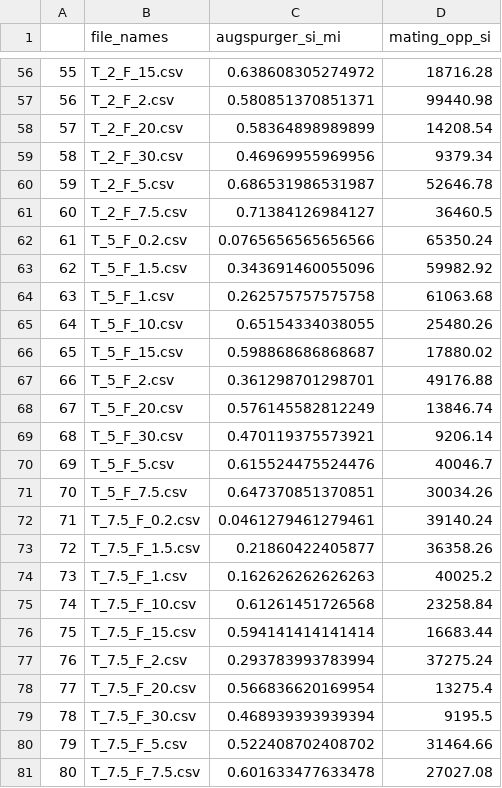
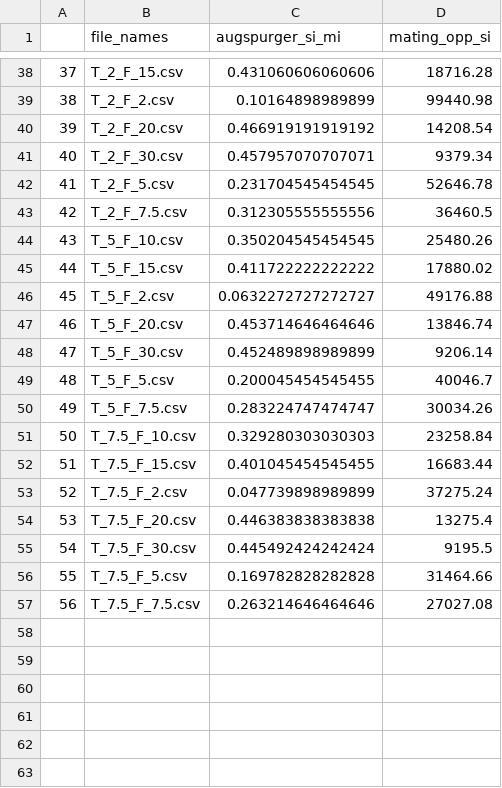
Before and after one commit to vasudha-kulkarni/flowering-synchrony, a CSV file: Data/pop_data_100ind_augsperger_mi.csv, drawn as a sheet; only a part is shown, gaps mark what is left out; removed rows and columns are numbered as before the commit, all else as after; the diff covers the shown part only; the diff names each change by its address in the sheet, - before the commit and + after, or states it on an @@ line.

Commit message:
Correctly modified Augspurger Ind w/ plots

```diff
--- a/Data/pop_data_100ind_augsperger_mi.csv
+++ b/Data/pop_data_100ind_augsperger_mi.csv
@@ column A renumbered from row 2 down @@
-C38 (augspurger_si_mi): 0.638608305274972
+C38 (augspurger_si_mi): 0.431060606060606
-C39 (augspurger_si_mi): 0.580851370851371
+C39 (augspurger_si_mi): 0.10164898989899
-C40 (augspurger_si_mi): 0.58364898989899
+C40 (augspurger_si_mi): 0.466919191919192
-C41 (augspurger_si_mi): 0.46969955969956
+C41 (augspurger_si_mi): 0.457957070707071
-C42 (augspurger_si_mi): 0.686531986531987
+C42 (augspurger_si_mi): 0.231704545454545
-C43 (augspurger_si_mi): 0.71384126984127
+C43 (augspurger_si_mi): 0.312305555555556
-row 62: 61 | T_5_F_0.2.csv | 0.0765656565656566 | 65350.24
-row 63: 62 | T_5_F_1.5.csv | 0.343691460055096 | 59982.92
-row 64: 63 | T_5_F_1.csv | 0.262575757575758 | 61063.68
-C44 (augspurger_si_mi): 0.65154334038055
+C44 (augspurger_si_mi): 0.350204545454545
-C45 (augspurger_si_mi): 0.598868686868687
+C45 (augspurger_si_mi): 0.411722222222222
-C46 (augspurger_si_mi): 0.361298701298701
+C46 (augspurger_si_mi): 0.0632272727272727
-C47 (augspurger_si_mi): 0.576145582812249
+C47 (augspurger_si_mi): 0.453714646464646
-C48 (augspurger_si_mi): 0.470119375573921
+C48 (augspurger_si_mi): 0.452489898989899
-C49 (augspurger_si_mi): 0.615524475524476
+C49 (augspurger_si_mi): 0.200045454545455
-C50 (augspurger_si_mi): 0.647370851370851
+C50 (augspurger_si_mi): 0.283224747474747
-row 72: 71 | T_7.5_F_0.2.csv | 0.0461279461279461 | 39140.24
-row 73: 72 | T_7.5_F_1.5.csv | 0.21860422405877 | 36358.26
-row 74: 73 | T_7.5_F_1.csv | 0.162626262626263 | 40025.2
-C51 (augspurger_si_mi): 0.61261451726568
+C51 (augspurger_si_mi): 0.329280303030303
-C52 (augspurger_si_mi): 0.594141414141414
+C52 (augspurger_si_mi): 0.401045454545455
-C53 (augspurger_si_mi): 0.293783993783994
+C53 (augspurger_si_mi): 0.047739898989899
-C54 (augspurger_si_mi): 0.566836620169954
+C54 (augspurger_si_mi): 0.446383838383838
-C55 (augspurger_si_mi): 0.468939393939394
+C55 (augspurger_si_mi): 0.445492424242424
-C56 (augspurger_si_mi): 0.522408702408702
+C56 (augspurger_si_mi): 0.169782828282828
-C57 (augspurger_si_mi): 0.601633477633478
+C57 (augspurger_si_mi): 0.263214646464646
```
Also changed, not shown: 18 removed rows and 36 edited cells elsewhere in this file, Data/pop_data_100ind_mi.csv, 51 other files.
